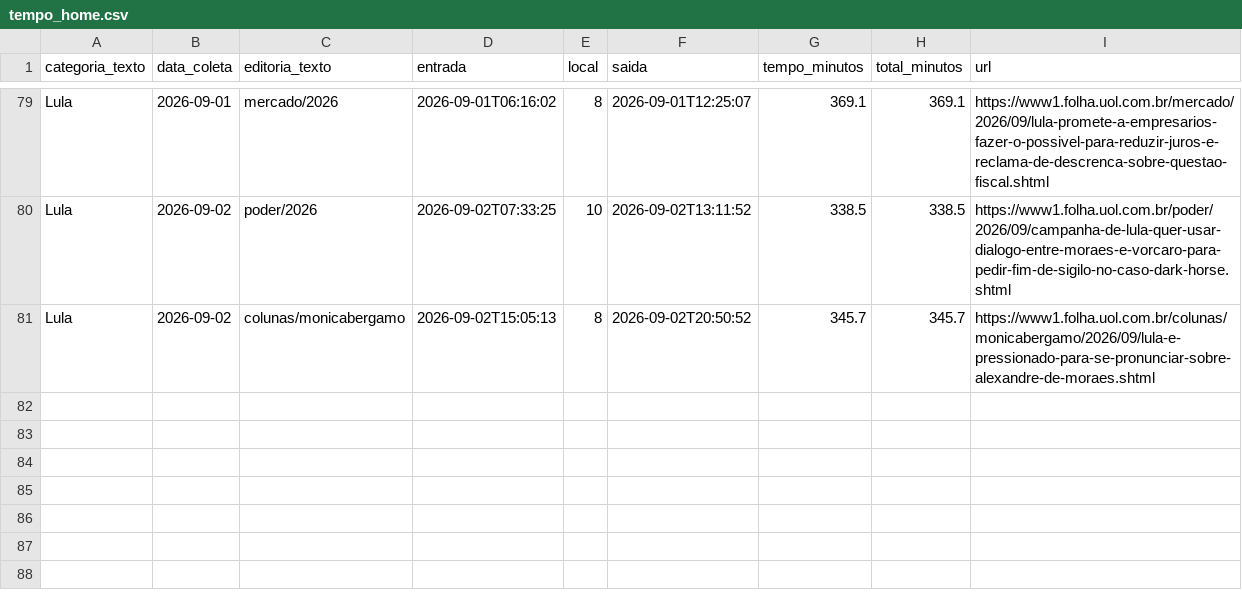
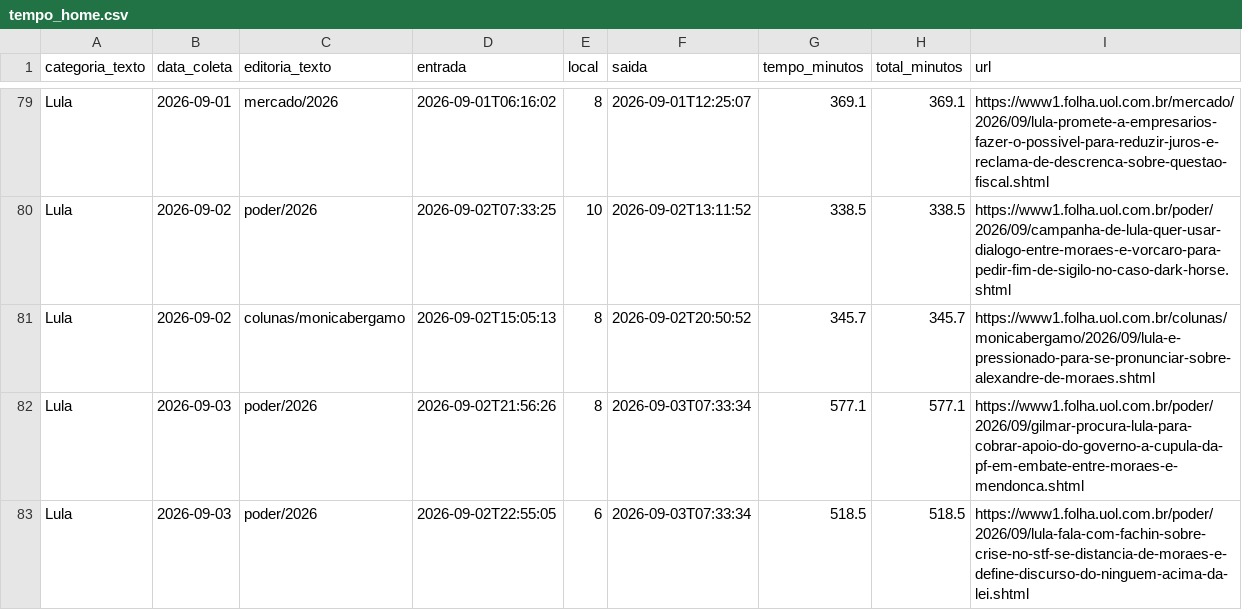
Before and after one commit to saratrindade-droid/equilibrio-eleitoral-2, a CSV file: tempo_home.csv, drawn as a sheet; only a part is shown, gaps mark what is left out; the diff names each change by its address in the sheet, - before the commit and + after, or states it on an @@ line.

Commit message:
Atualiza coleta tempo-na-home

```diff
--- a/tempo_home.csv
+++ b/tempo_home.csv
+row 82: Lula | 2026-09-03 | poder/2026 | 2026-09-02T21:56:26 | 8 | 2026-09-03T07:33:34 | 577.1 | 577.1 | https://www1.folha.uol.com.br/poder/2026/09/gilmar-procura-lula-para-cobrar-apoio-do-governo-a-cupula-da-pf-em-embate-entre-moraes-e-mendonca.shtml
+row 83: Lula | 2026-09-03 | poder/2026 | 2026-09-02T22:55:05 | 6 | 2026-09-03T07:33:34 | 518.5 | 518.5 | https://www1.folha.uol.com.br/poder/2026/09/lula-fala-com-fachin-sobre-crise-no-stf-se-distancia-de-moraes-e-define-discurso-do-ninguem-acima-da-lei.shtml
```
Also changed, not shown: 1 other file.
